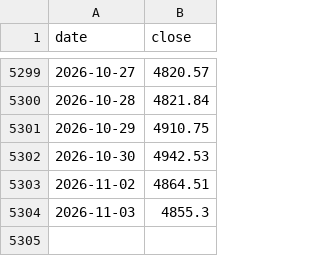
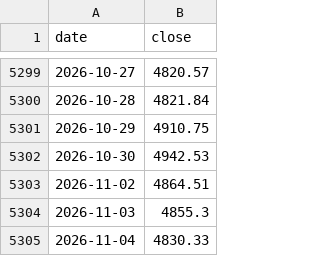
Before and after one commit to xhxie123-maker/etf-monitor-V3, a CSV file: output/index_history_000820.csv, drawn as a sheet; only a part is shown, gaps mark what is left out.

```diff
--- a/output/index_history_000820.csv
+++ b/output/index_history_000820.csv
@@ -5304 +5304,2 @@
 2026-11-03,4855.3
+2026-11-04,4830.33
```
Also changed, not shown: output/index_history_000922.csv, output/index_history_399986.csv, 5 other files.
